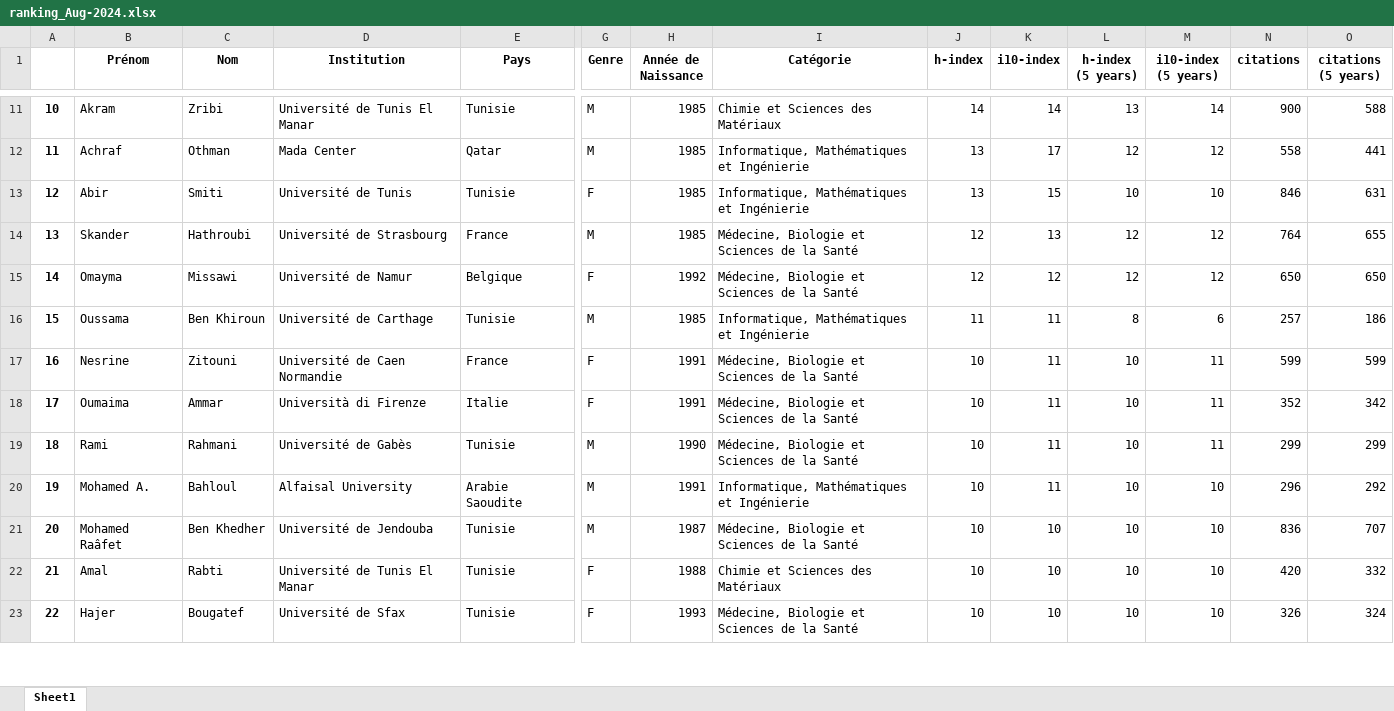
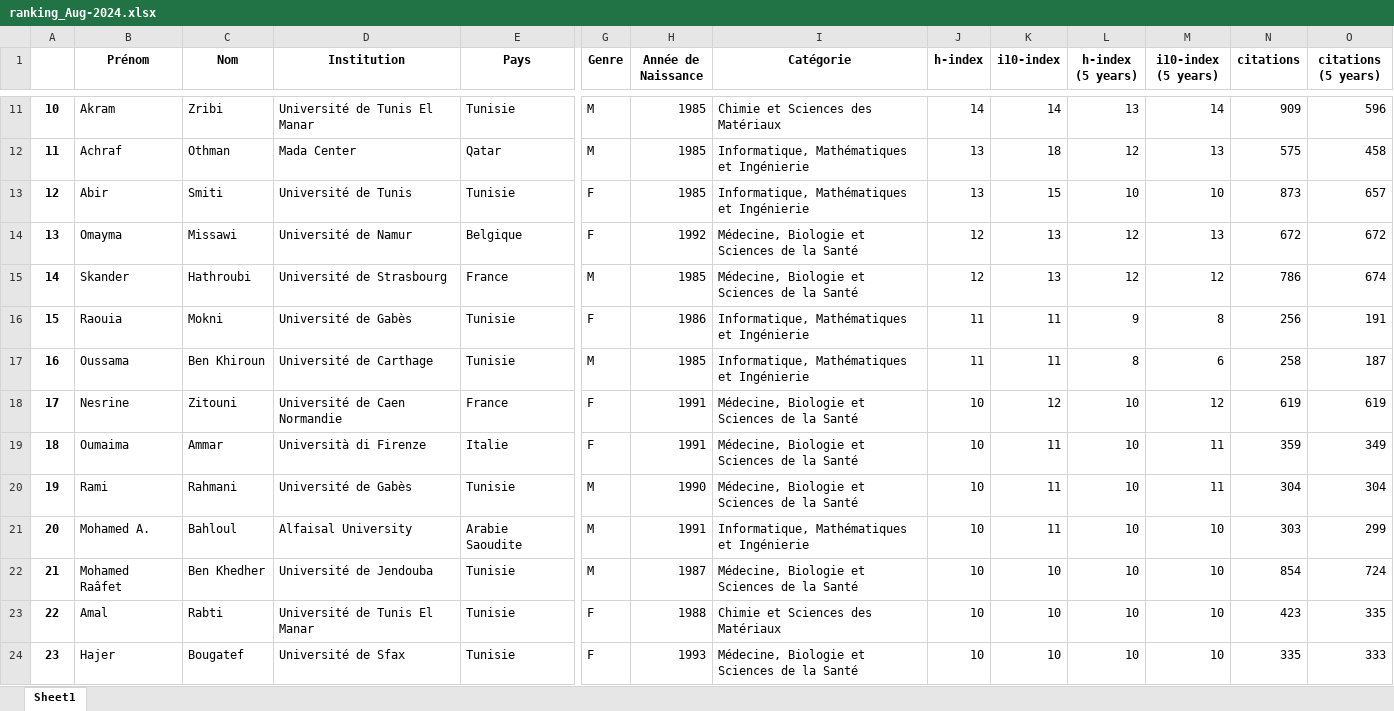
Before and after one commit to csisc/YoungSci, an Excel workbook: ranking_Aug-2024.xlsx, sheet Sheet1, drawn as a sheet; only a part is shown, gaps mark what is left out; values as stored, in another font and other column widths than the file's, no borders; removed rows and columns are numbered as before the commit, all else as after; rows hold the shown columns only; the diff covers the shown part only; the diff names each change by its address in the sheet, - before the commit and + after, or states it on an @@ line.

```diff
--- a/ranking_Aug-2024.xlsx (sheet Sheet1)
+++ b/ranking_Aug-2024.xlsx (sheet Sheet1)
-N11 (citations): 900
+N11 (citations): 909
-O11 (citations (5 years)): 588
+O11 (citations (5 years)): 596
-K12 (i10-index): 17
+K12 (i10-index): 18
-M12 (i10-index (5 years)): 12
+M12 (i10-index (5 years)): 13
-N12 (citations): 558
+N12 (citations): 575
-O12 (citations (5 years)): 441
+O12 (citations (5 years)): 458
-N13 (citations): 846
+N13 (citations): 873
-O13 (citations (5 years)): 631
+O13 (citations (5 years)): 657
+row 14: 13 | Omayma | Missawi | Université de Namur | Belgique | F | 1992 | Médecine, Biologie et Sciences de la Santé | 12 | 13 | 12 | 13 | 672 | 672
@@ column A renumbered from row 15 down @@
-N15 (citations): 764
+N15 (citations): 786
-O15 (citations (5 years)): 655
+O15 (citations (5 years)): 674
-row 15: 14 | Omayma | Missawi | Université de Namur | Belgique | F | 1992 | Médecine, Biologie et Sciences de la Santé | 12 | 12 | 12 | 12 | 650 | 650
+row 16: 15 | Raouia | Mokni | Université de Gabès | Tunisie | F | 1986 | Informatique, Mathématiques et Ingénierie | 11 | 11 | 9 | 8 | 256 | 191
-N17 (citations): 257
+N17 (citations): 258
-O17 (citations (5 years)): 186
+O17 (citations (5 years)): 187
-K18 (i10-index): 11
+K18 (i10-index): 12
-M18 (i10-index (5 years)): 11
+M18 (i10-index (5 years)): 12
-N18 (citations): 599
+N18 (citations): 619
-O18 (citations (5 years)): 599
+O18 (citations (5 years)): 619
-N19 (citations): 352
+N19 (citations): 359
-O19 (citations (5 years)): 342
+O19 (citations (5 years)): 349
-N20 (citations): 299
+N20 (citations): 304
-O20 (citations (5 years)): 299
+O20 (citations (5 years)): 304
-N21 (citations): 296
+N21 (citations): 303
-O21 (citations (5 years)): 292
+O21 (citations (5 years)): 299
-N22 (citations): 836
+N22 (citations): 854
-O22 (citations (5 years)): 707
+O22 (citations (5 years)): 724
-N23 (citations): 420
+N23 (citations): 423
-O23 (citations (5 years)): 332
+O23 (citations (5 years)): 335
-N24 (citations): 326
+N24 (citations): 335
-O24 (citations (5 years)): 324
+O24 (citations (5 years)): 333
```
Also changed, not shown: 4 added rows, 4 removed rows and 92 edited cells elsewhere in this sheet.
